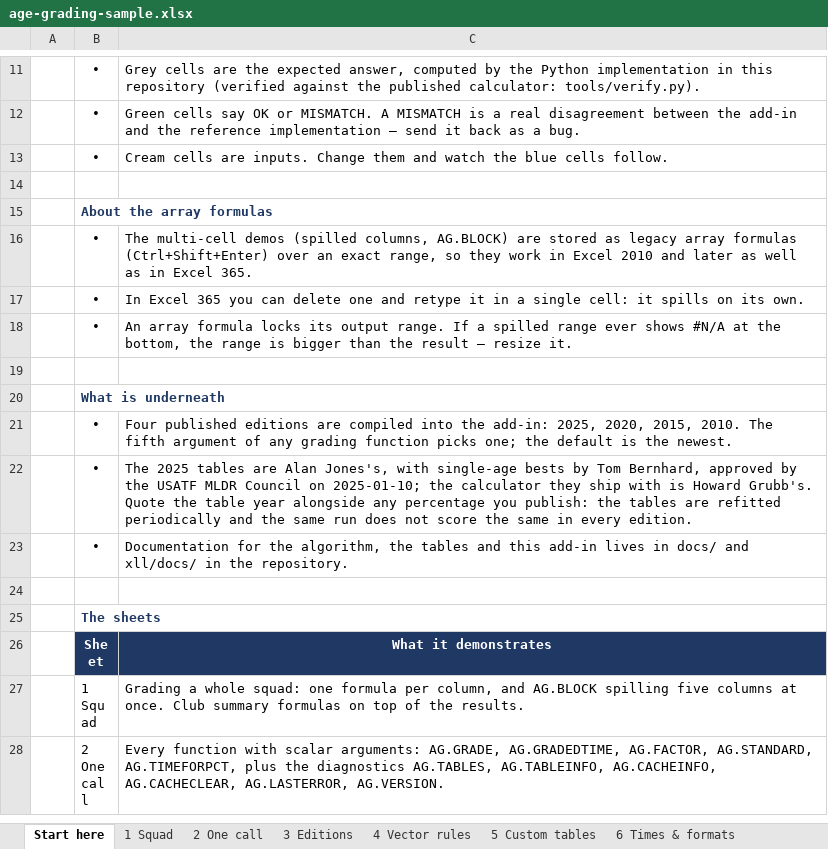
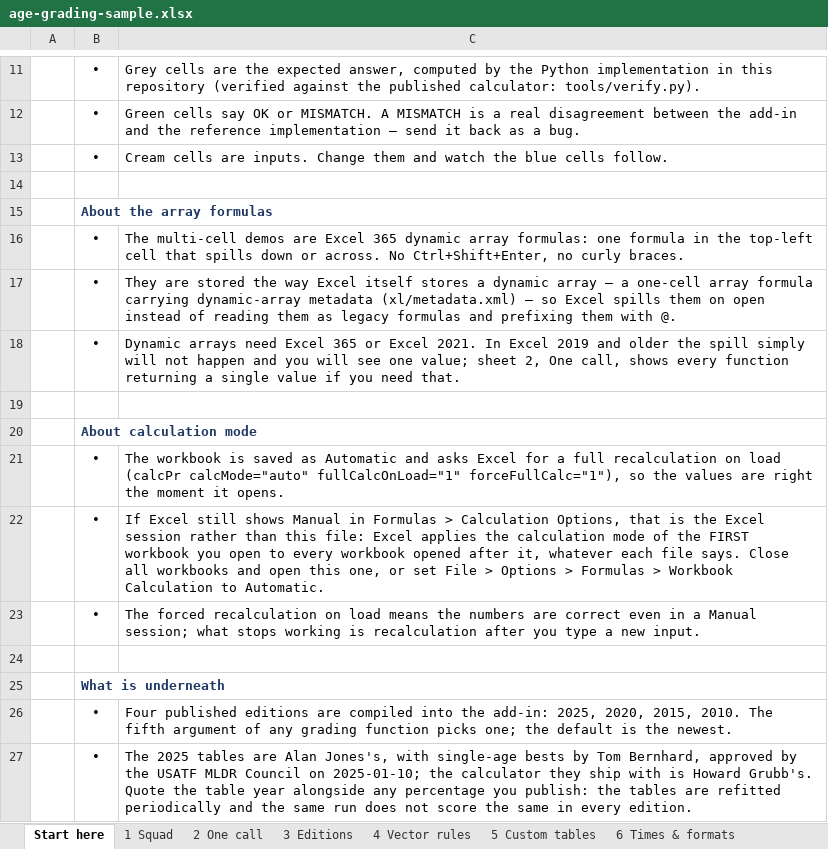
Before and after one commit to igitur/road-running-age-grading, an Excel workbook: xll/examples/age-grading-sample.xlsx, sheet Start here, drawn as a sheet; only a part is shown, gaps mark what is left out; the shorter side is filled out with more unchanged rows; values as stored, in another font and other column widths than the file's, no borders; addresses are those after the commit; the diff names each change by its address in the sheet, - before the commit and + after, or states it on an @@ line.

Commit message:
Say in the workbook that calculation mode is an Excel session rule
The file already carries calcPr calcMode="auto" fullCalcOnLoad="1"
forceFullCalc="1", verified in the saved bytes, and a full recalculation is forced
on load. What a file cannot do is override the mode of the Excel session that is
already running: Excel applies the calculation mode of the first workbook opened
to every workbook opened afterwards, whatever each later file says (Microsoft,
"How Excel determines the current mode of calculation"). So a workbook opened
into a manual session shows Manual no matter what it was saved with.

The Start here sheet now says that, with the two ways out (close all workbooks
first, or File > Options > Formulas), and notes that the forced recalculation
means the values are right even in a manual session.

Also corrects the "About the array formulas" note, which still claimed the demos
were legacy Ctrl+Shift+Enter array formulas. They have been dynamic arrays since
the metadata work; the note now describes what is actually in the file, and says
that Excel 2019 and older will not spill.

```diff
--- a/xll/examples/age-grading-sample.xlsx (sheet Start here)
+++ b/xll/examples/age-grading-sample.xlsx (sheet Start here)
-C16: …multi-cell demos (spilled columns, AG.BLOCK) are stored as legacy array formulas (Ctrl+Shift+Enter) over an exact range, so they work in Excel 2010 and later as well as in Excel 365.
+C16: …multi-cell demos are Excel 365 dynamic array formulas: one formula in the top-left cell that spills down or across. No Ctrl+Shift+Enter, no curly braces.
+row 17:  | • | They are stored the way Excel itself stores a dynamic array — a one-cell array formula carrying dynamic-array metadata (xl/metadata.xml) — so Excel spills them on open instead of reading them as legacy formulas and prefixing them with @.
-C18: In Excel 365 you can delete one and retype it in a single cell: it spills on its own.
+C18: Dynamic arrays need Excel 365 or Excel 2021. In Excel 2019 and older the spill simply will not happen and you will see one value; sheet 2, One call, shows every function returning a single value if you need that.
+row 19: (empty)
+row 20:  | About calculation mode
-C21: An array formula locks its output range. If a spilled range ever shows #N/A at the bottom, the range is bigger than the result — resize it.
+C21: The workbook is saved as Automatic and asks Excel for a full recalculation on load (calcPr calcMode="auto" fullCalcOnLoad="1" forceFullCalc="1"), so the values are right the moment it opens.
+row 22:  | • | If Excel still shows Manual in Formulas > Calculation Options, that is the Excel session rather than this file: Excel applies the calculation mode of the FIRST workbook you open to every workbook opened after it, whatever each file says. Close all workbooks and open this one, or set File > Options > Formulas > Workbook Calculation to Automatic.
+row 23:  | • | The forced recalculation on load means the numbers are correct even in a Manual session; what stops working is recalculation after you type a new input.
```
Also changed, not shown: 2 other files.
